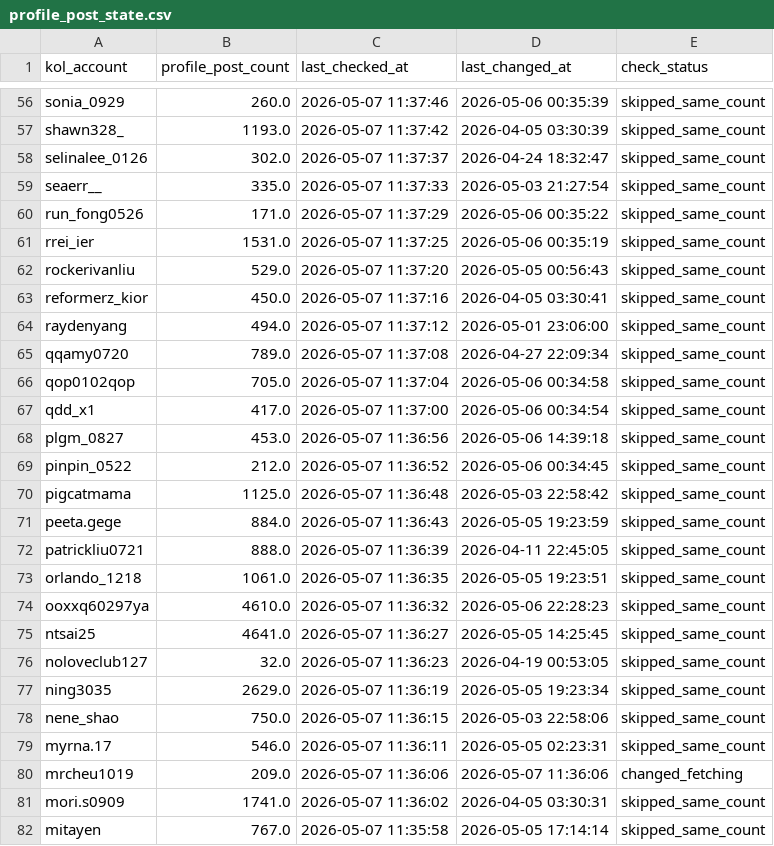
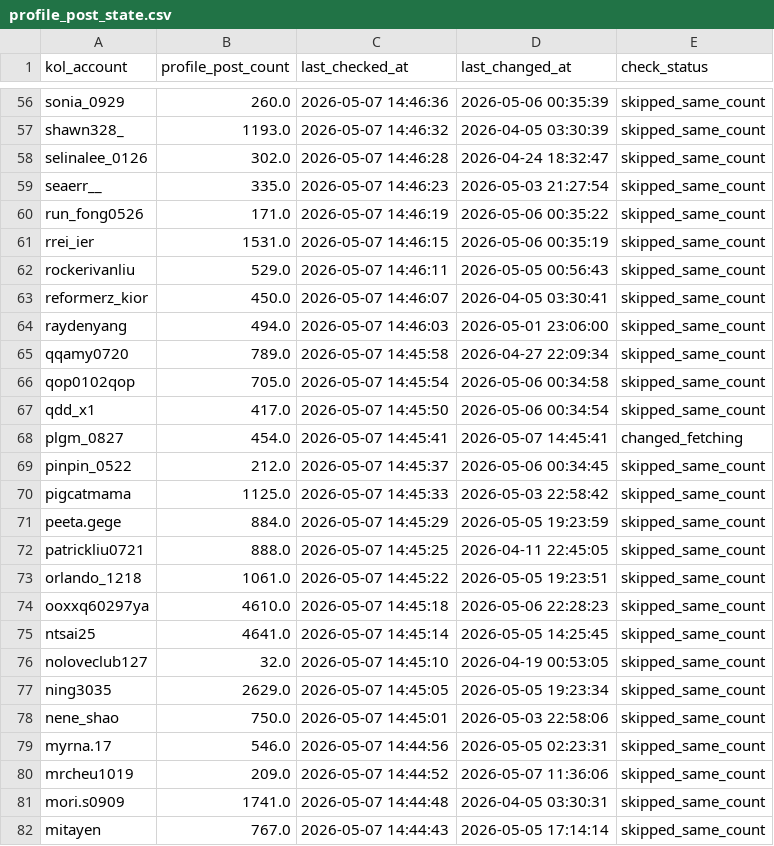
Before and after one commit to sabina-lu/kol-analysis-v2, a CSV file: data/profile_post_state.csv, drawn as a sheet; only a part is shown, gaps mark what is left out; the diff covers the shown part only; the diff names each change by its address in the sheet, - before the commit and + after, or states it on an @@ line.

```diff
--- a/data/profile_post_state.csv
+++ b/data/profile_post_state.csv
-C56 (last_checked_at): 2026-05-07 11:37:46
+C56 (last_checked_at): 2026-05-07 14:46:36
-C57 (last_checked_at): 2026-05-07 11:37:42
+C57 (last_checked_at): 2026-05-07 14:46:32
-C58 (last_checked_at): 2026-05-07 11:37:37
+C58 (last_checked_at): 2026-05-07 14:46:28
-C59 (last_checked_at): 2026-05-07 11:37:33
+C59 (last_checked_at): 2026-05-07 14:46:23
-C60 (last_checked_at): 2026-05-07 11:37:29
+C60 (last_checked_at): 2026-05-07 14:46:19
-C61 (last_checked_at): 2026-05-07 11:37:25
+C61 (last_checked_at): 2026-05-07 14:46:15
-C62 (last_checked_at): 2026-05-07 11:37:20
+C62 (last_checked_at): 2026-05-07 14:46:11
-C63 (last_checked_at): 2026-05-07 11:37:16
+C63 (last_checked_at): 2026-05-07 14:46:07
-C64 (last_checked_at): 2026-05-07 11:37:12
+C64 (last_checked_at): 2026-05-07 14:46:03
-C65 (last_checked_at): 2026-05-07 11:37:08
+C65 (last_checked_at): 2026-05-07 14:45:58
-C66 (last_checked_at): 2026-05-07 11:37:04
+C66 (last_checked_at): 2026-05-07 14:45:54
-C67 (last_checked_at): 2026-05-07 11:37:00
+C67 (last_checked_at): 2026-05-07 14:45:50
-B68 (profile_post_count): 453.0
+B68 (profile_post_count): 454.0
-C68 (last_checked_at): 2026-05-07 11:36:56
+C68 (last_checked_at): 2026-05-07 14:45:41
-D68 (last_changed_at): 2026-05-06 14:39:18
+D68 (last_changed_at): 2026-05-07 14:45:41
-E68 (check_status): skipped_same_count
+E68 (check_status): changed_fetching
-C69 (last_checked_at): 2026-05-07 11:36:52
+C69 (last_checked_at): 2026-05-07 14:45:37
-C70 (last_checked_at): 2026-05-07 11:36:48
+C70 (last_checked_at): 2026-05-07 14:45:33
-C71 (last_checked_at): 2026-05-07 11:36:43
+C71 (last_checked_at): 2026-05-07 14:45:29
-C72 (last_checked_at): 2026-05-07 11:36:39
+C72 (last_checked_at): 2026-05-07 14:45:25
-C73 (last_checked_at): 2026-05-07 11:36:35
+C73 (last_checked_at): 2026-05-07 14:45:22
-C74 (last_checked_at): 2026-05-07 11:36:32
+C74 (last_checked_at): 2026-05-07 14:45:18
-C75 (last_checked_at): 2026-05-07 11:36:27
+C75 (last_checked_at): 2026-05-07 14:45:14
-C76 (last_checked_at): 2026-05-07 11:36:23
+C76 (last_checked_at): 2026-05-07 14:45:10
-C77 (last_checked_at): 2026-05-07 11:36:19
+C77 (last_checked_at): 2026-05-07 14:45:05
-C78 (last_checked_at): 2026-05-07 11:36:15
+C78 (last_checked_at): 2026-05-07 14:45:01
-C79 (last_checked_at): 2026-05-07 11:36:11
+C79 (last_checked_at): 2026-05-07 14:44:56
-C80 (last_checked_at): 2026-05-07 11:36:06
+C80 (last_checked_at): 2026-05-07 14:44:52
-E80 (check_status): changed_fetching
+E80 (check_status): skipped_same_count
-C81 (last_checked_at): 2026-05-07 11:36:02
+C81 (last_checked_at): 2026-05-07 14:44:48
-C82 (last_checked_at): 2026-05-07 11:35:58
+C82 (last_checked_at): 2026-05-07 14:44:43
```
Also changed, not shown: 127 edited cells elsewhere in this file, data/reels_static_info.csv.
